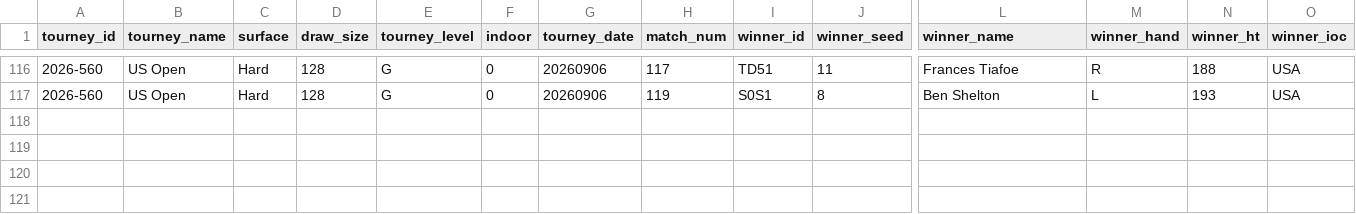
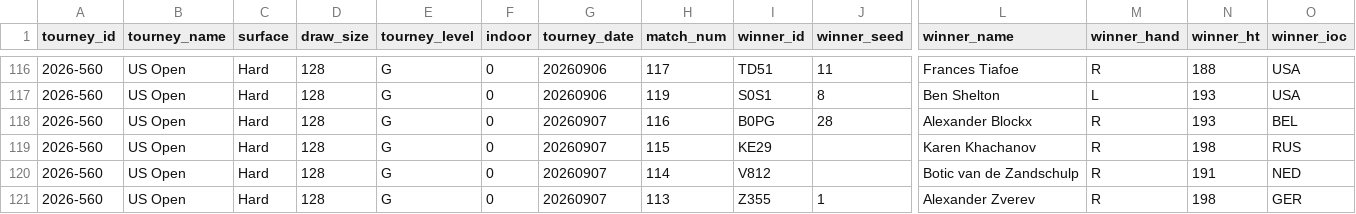
Before and after one commit to gmalbert/tennis-predictions, a CSV file: tml-data/ongoing_tourneys.csv, drawn as a sheet; only a part is shown, gaps mark what is left out; rows hold the shown columns only; the diff names each change by its address in the sheet, - before the commit and + after, or states it on an @@ line.

```diff
--- a/tml-data/ongoing_tourneys.csv
+++ b/tml-data/ongoing_tourneys.csv
+row 118: 2026-560 | US Open | Hard | 128 | G | 0 | 20260907 | 116 | B0PG | 28 | Alexander Blockx | R | 193 | BEL
+row 119: 2026-560 | US Open | Hard | 128 | G | 0 | 20260907 | 115 | KE29 |  | Karen Khachanov | R | 198 | RUS
+row 120: 2026-560 | US Open | Hard | 128 | G | 0 | 20260907 | 114 | V812 |  | Botic van de Zandschulp | R | 191 | NED
+row 121: 2026-560 | US Open | Hard | 128 | G | 0 | 20260907 | 113 | Z355 | 1 | Alexander Zverev | R | 198 | GER
```
Also changed, not shown: data_files/flashscore_odds_history.csv, 4 other files.
